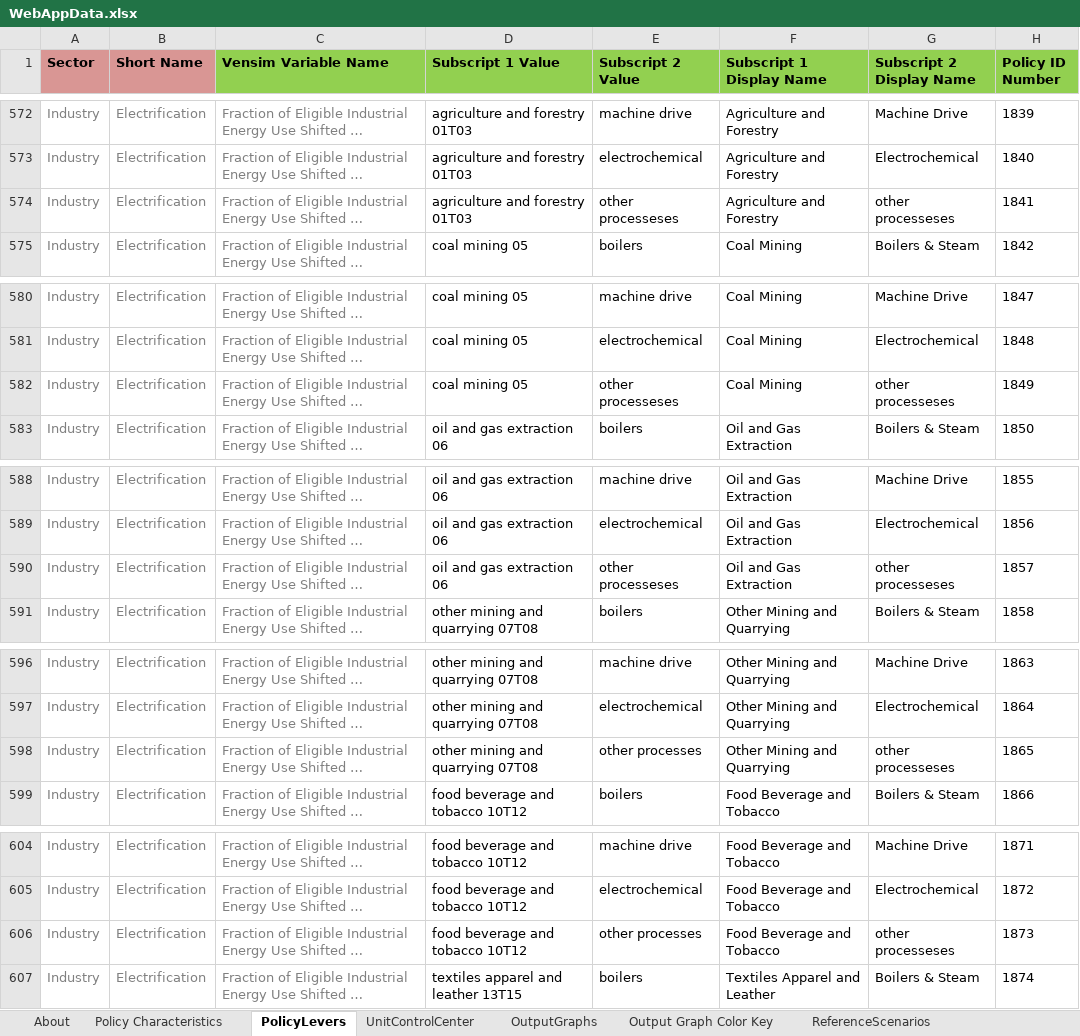
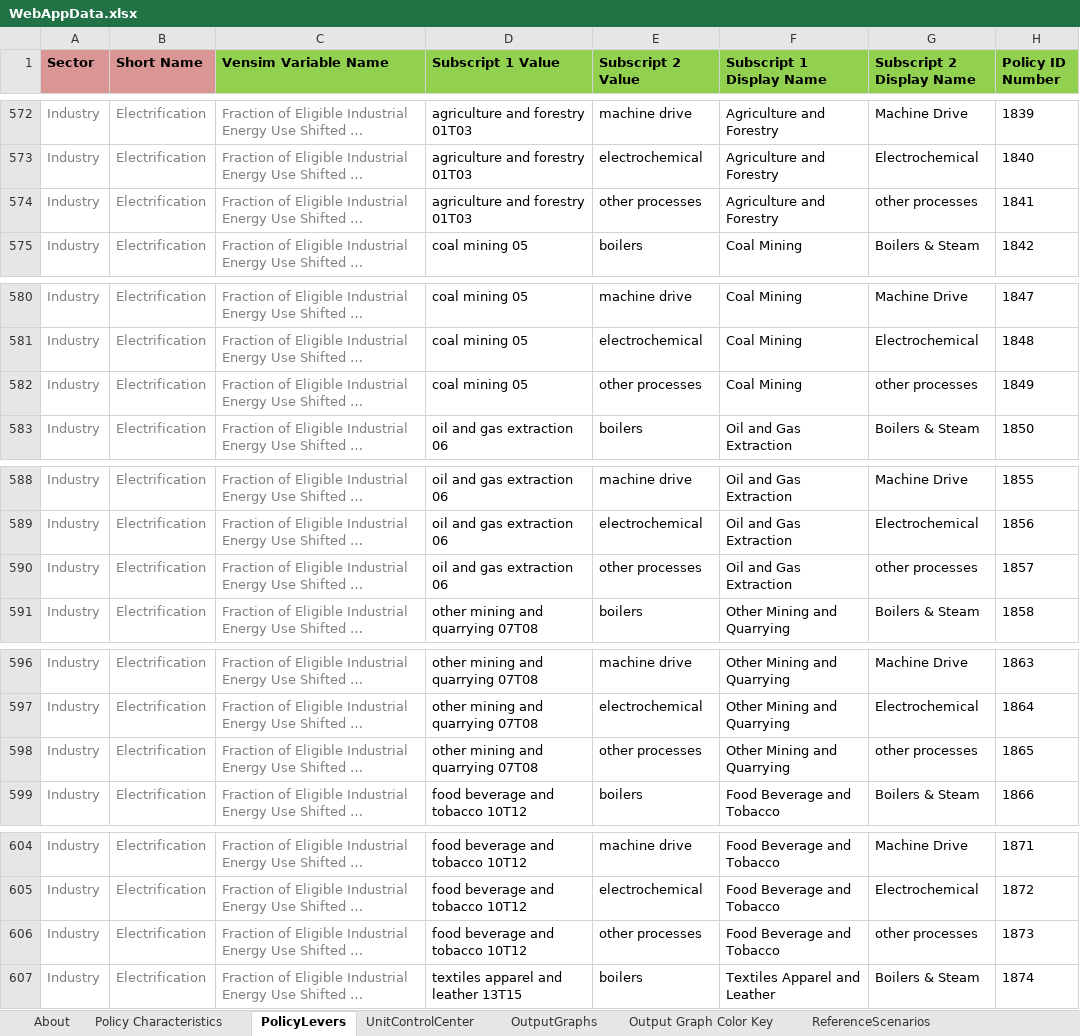
Before and after one commit to EnergyInnovation/eps-us, an Excel workbook: WebAppData.xlsx, sheet PolicyLevers, drawn as a sheet; only a part is shown, gaps mark what is left out; long unchanged cells end in …; values as stored, in another font and other column widths than the file's, no borders; conditional formats not drawn; the diff covers the shown part only; the diff names each change by its address in the sheet, - before the commit and + after, or states it on an @@ line.

Commit message:
correct subscript to "other processes"

```diff
--- a/WebAppData.xlsx (sheet PolicyLevers)
+++ b/WebAppData.xlsx (sheet PolicyLevers)
-E574 (Subscript 2 Value): other processeses
+E574 (Subscript 2 Value): other processes
-G574 (Subscript 2 Display Name): other processeses
+G574 (Subscript 2 Display Name): other processes
-E582 (Subscript 2 Value): other processeses
+E582 (Subscript 2 Value): other processes
-G582 (Subscript 2 Display Name): other processeses
+G582 (Subscript 2 Display Name): other processes
-E590 (Subscript 2 Value): other processeses
+E590 (Subscript 2 Value): other processes
-G590 (Subscript 2 Display Name): other processeses
+G590 (Subscript 2 Display Name): other processes
-G598 (Subscript 2 Display Name): other processeses
+G598 (Subscript 2 Display Name): other processes
-G606 (Subscript 2 Display Name): other processeses
+G606 (Subscript 2 Display Name): other processes
```
Also changed, not shown: 45 edited cells elsewhere in this sheet, sheet OutputGraphs, 1 other file.
